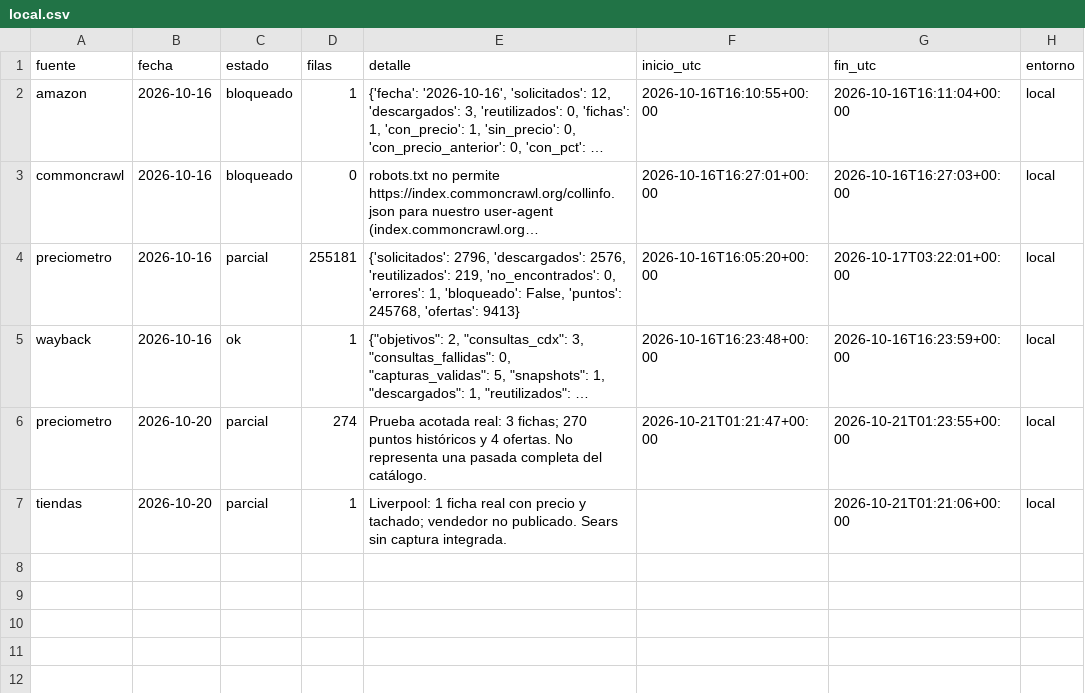
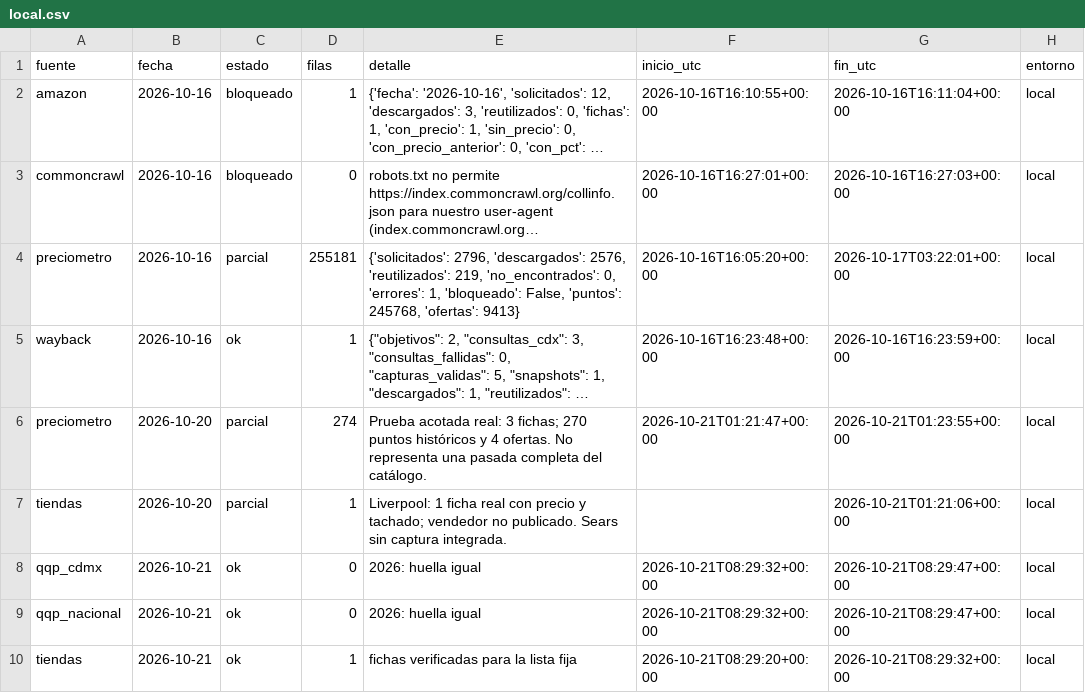
Before and after one commit to d1512pb/sconto-reale-o-falso, a CSV file: data/estado/local.csv, drawn as a sheet; long unchanged cells end in ….

Commit message:
datos: respaldo local 2026-10-21

```diff
--- a/data/estado/local.csv
+++ b/data/estado/local.csv
@@ -7 +7,4 @@ preciometro,2026-10-20,parcial,274,Prueba acotada real: 3 fichas; 270 puntos his
 tiendas,2026-10-20,parcial,1,Liverpool: 1 ficha real con precio y tachado; vendedor no publicado. Sears sin captura integrada.,,2026-10-21T01:21:06+00:00,local
+qqp_cdmx,2026-10-21,ok,0,2026: huella igual,2026-10-21T08:29:32+00:00,2026-10-21T08:29:47+00:00,local
+qqp_nacional,2026-10-21,ok,0,2026: huella igual,2026-10-21T08:29:32+00:00,2026-10-21T08:29:47+00:00,local
+tiendas,2026-10-21,ok,1,fichas verificadas para la lista fija,2026-10-21T08:29:20+00:00,2026-10-21T08:29:32+00:00,local
```
Also changed, not shown: 2 other files.
